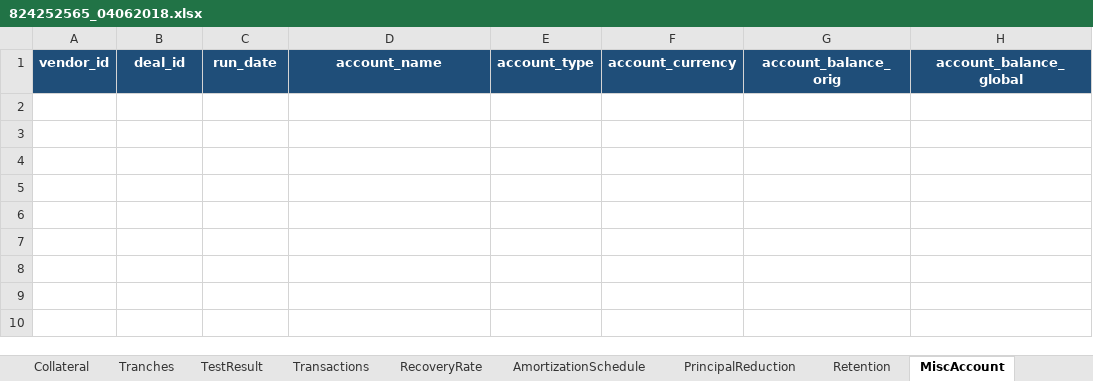
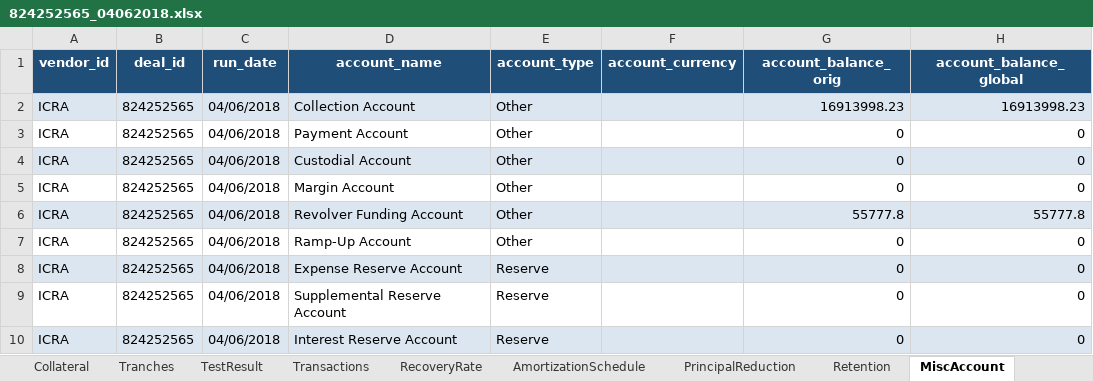
Before and after one commit to sumand-icra-26/CDO_AI_Integration, an Excel workbook: 824252565_04062018.xlsx, sheet MiscAccount, drawn as a sheet; values as stored, in another font and other column widths than the file's, no borders; the diff names each change by its address in the sheet, - before the commit and + after, or states it on an @@ line.

```diff
--- a/824252565_04062018.xlsx (sheet MiscAccount)
+++ b/824252565_04062018.xlsx (sheet MiscAccount)
+row 2: ICRA | 824252565 | 04/06/2018 | Collection Account | Other |  | 16913998.23 | 16913998.23
+row 3: ICRA | 824252565 | 04/06/2018 | Payment Account | Other |  | 0 | 0
+row 4: ICRA | 824252565 | 04/06/2018 | Custodial Account | Other |  | 0 | 0
+row 5: ICRA | 824252565 | 04/06/2018 | Margin Account | Other |  | 0 | 0
+row 6: ICRA | 824252565 | 04/06/2018 | Revolver Funding Account | Other |  | 55777.8 | 55777.8
+row 7: ICRA | 824252565 | 04/06/2018 | Ramp-Up Account | Other |  | 0 | 0
+row 8: ICRA | 824252565 | 04/06/2018 | Expense Reserve Account | Reserve |  | 0 | 0
+row 9: ICRA | 824252565 | 04/06/2018 | Supplemental Reserve Account | Reserve |  | 0 | 0
+row 10: ICRA | 824252565 | 04/06/2018 | Interest Reserve Account | Reserve |  | 0 | 0
```
Also changed, not shown: sheet Collateral, sheet PrincipalReduction, sheet Transactions, sheet TestResult, sheet Miscellaneous, sheet Tranches, 2 more sheets.
